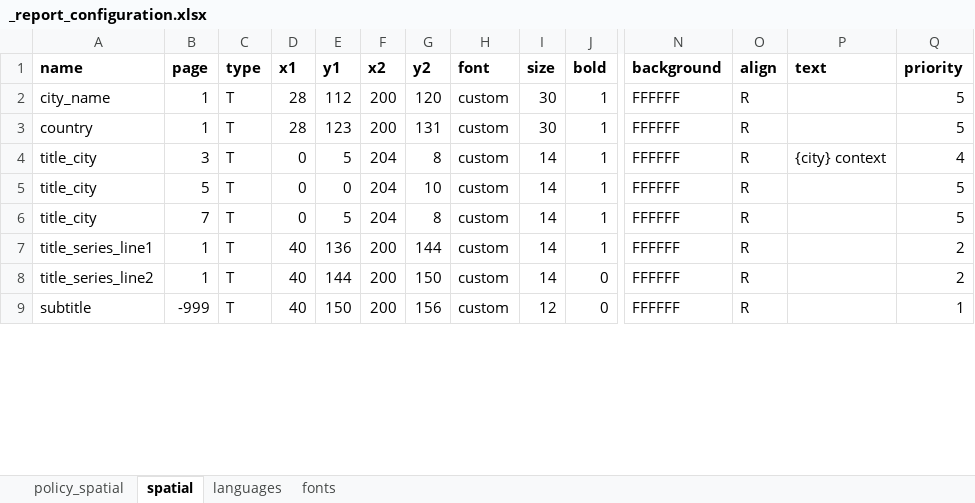
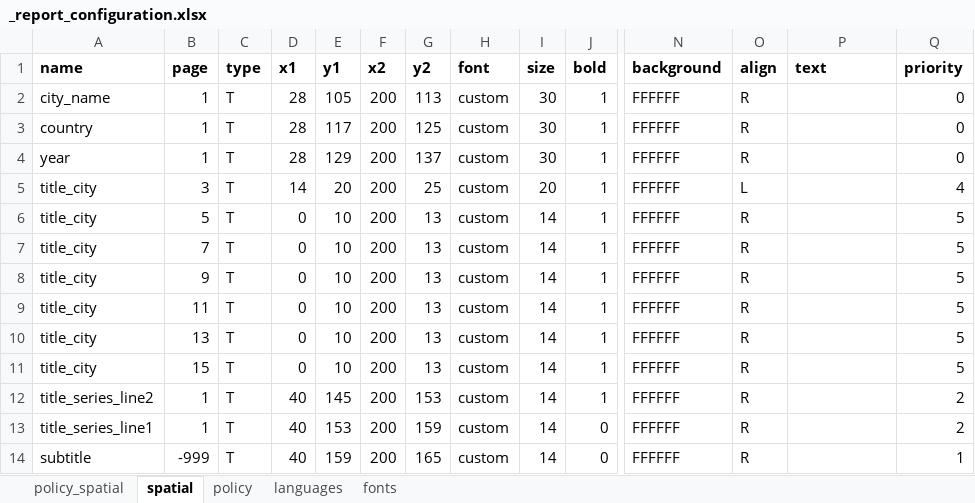
Before and after one commit to healthysustainablecities/global-indicators, an Excel workbook: process/configuration/templates/_report_configuration.xlsx, sheet spatial, drawn as a sheet; only a part is shown, gaps mark what is left out; values as stored, in another font and other column widths than the file's, no borders; addresses are those after the commit; rows hold the shown columns only; the diff covers the shown part only; the diff names each change by its address in the sheet, - before the commit and + after, or states it on an @@ line.

Commit message:
updated policy and/or spatial reports with new template styling

```diff
--- a/process/configuration/templates/_report_configuration.xlsx (sheet spatial)
+++ b/process/configuration/templates/_report_configuration.xlsx (sheet spatial)
+sheet tab: policy
-E2 (y1): 112
+E2 (y1): 105
-G2 (y2): 120
+G2 (y2): 113
-Q2:Q3 (priority): 5
+Q2:Q3 (priority): 0
-E3 (y1): 123
+E3 (y1): 117
-G3 (y2): 131
+G3 (y2): 125
+row 4: year | 1 | T | 28 | 129 | 200 | 137 | custom | 30 | 1 | FFFFFF | R |  | 0
-D5 (x1): 0
+D5 (x1): 14
-E5 (y1): 5
+E5 (y1): 20
-F5:F7 (x2): 204
+F5:F7 (x2): 200
-G5 (y2): 8
+G5 (y2): 25
-I5 (size): 14
+I5 (size): 20
-O5 (align): R
+O5 (align): L
-P5 (text): {city} context
+P5 (text): (empty)
-E6 (y1): 0
+E6 (y1): 10
-G6 (y2): 10
+G6 (y2): 13
-E7 (y1): 5
+E7 (y1): 10
-G7 (y2): 8
+G7 (y2): 13
+row 8: title_city | 9 | T | 0 | 10 | 200 | 13 | custom | 14 | 1 | FFFFFF | R |  | 5
+row 9: title_city | 11 | T | 0 | 10 | 200 | 13 | custom | 14 | 1 | FFFFFF | R |  | 5
+row 10: title_city | 13 | T | 0 | 10 | 200 | 13 | custom | 14 | 1 | FFFFFF | R |  | 5
+row 11: title_city | 15 | T | 0 | 10 | 200 | 13 | custom | 14 | 1 | FFFFFF | R |  | 5
-A12 (name): title_series_line1
+A12 (name): title_series_line2
-E12 (y1): 136
+E12 (y1): 145
-G12 (y2): 144
+G12 (y2): 153
-A13 (name): title_series_line2
+A13 (name): title_series_line1
-E13 (y1): 144
+E13 (y1): 153
-G13 (y2): 150
+G13 (y2): 159
-E14 (y1): 150
+E14 (y1): 159
-G14 (y2): 156
+G14 (y2): 165
-I14 (size): 12
+I14 (size): 14
```
Also changed, not shown: 15 added rows, 10 removed rows and 344 edited cells elsewhere in this sheet, sheet policy_spatial, sheet languages, formulas that keep their value, 2 other files.
